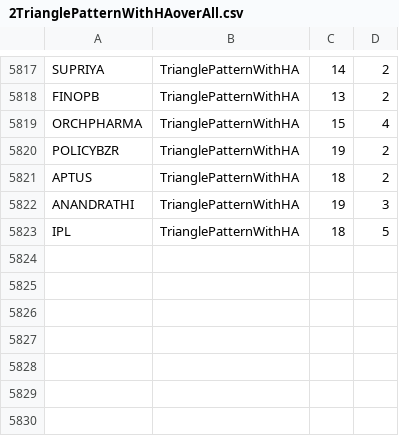
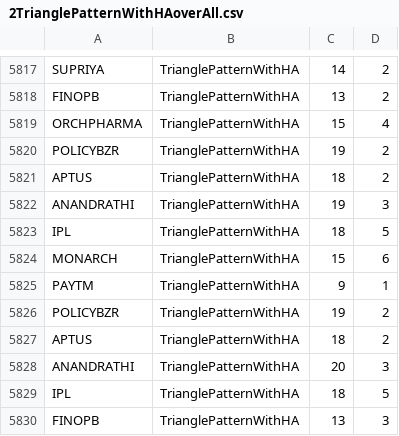
Before and after one commit to bentx/StockSpell, a CSV file: Results/overall/2TrianglePatternWithHAoverAll.csv, drawn as a sheet; only a part is shown, gaps mark what is left out.

```diff
--- a/Results/overall/2TrianglePatternWithHAoverAll.csv
+++ b/Results/overall/2TrianglePatternWithHAoverAll.csv
@@ -5823 +5823,8 @@ ANANDRATHI,TrianglePatternWithHA,19,3
 IPL,TrianglePatternWithHA,18,5
+MONARCH,TrianglePatternWithHA,15,6
+PAYTM,TrianglePatternWithHA,9,1
+POLICYBZR,TrianglePatternWithHA,19,2
+APTUS,TrianglePatternWithHA,18,2
+ANANDRATHI,TrianglePatternWithHA,20,3
+IPL,TrianglePatternWithHA,18,5
+FINOPB,TrianglePatternWithHA,13,3
```
Also changed, not shown: Results/details/1WA10data.csv, Results/details/1WA12data.csv, 31 other files.
